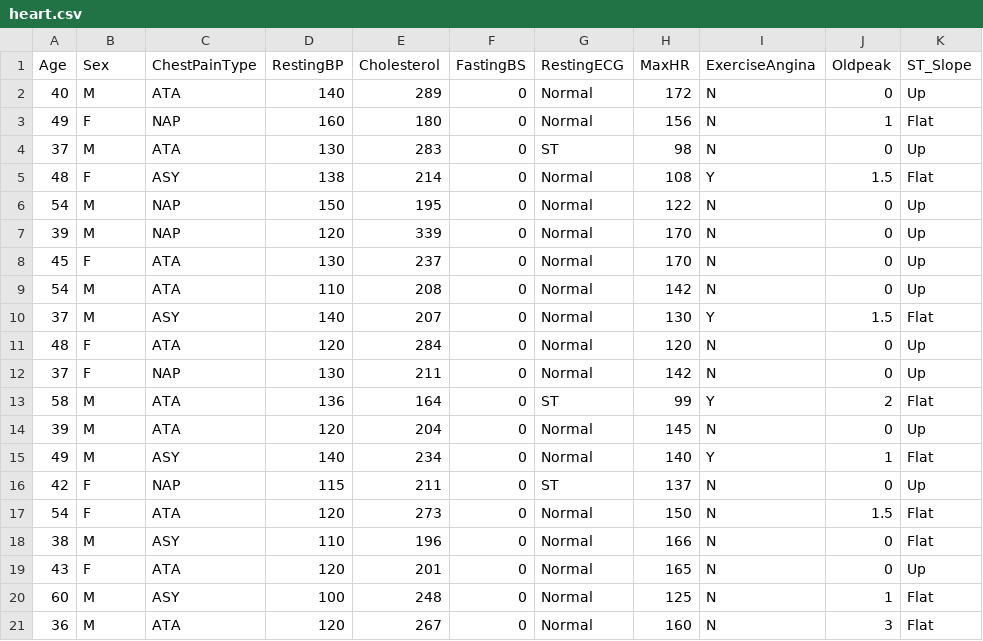
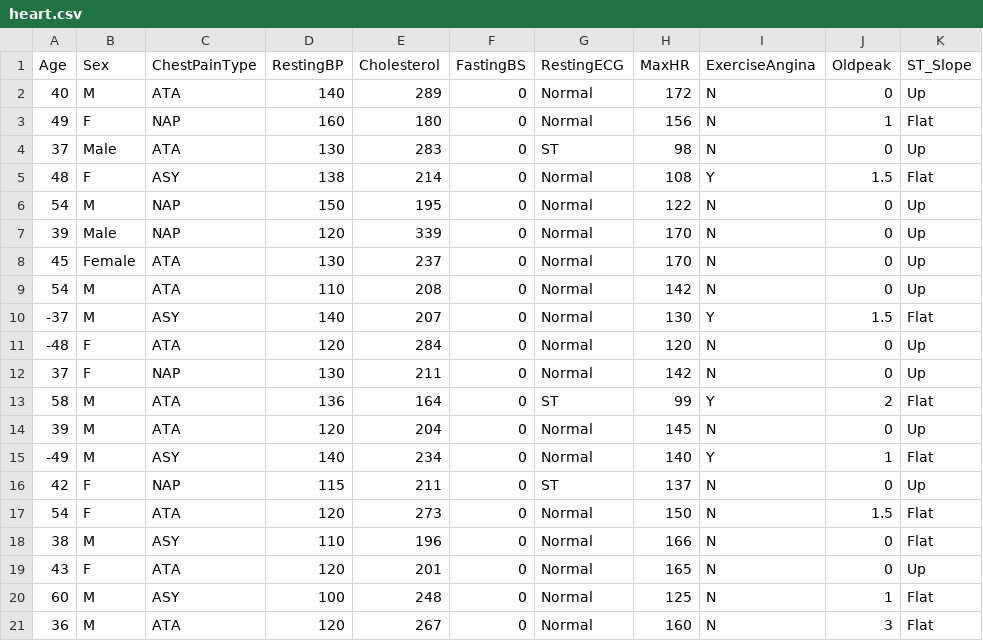
Before and after one commit to ammfat/datasets, a CSV file: heart.csv, drawn as a sheet; only a part is shown; the diff names each change by its address in the sheet, - before the commit and + after, or states it on an @@ line.

Commit message:
Update some rows to contain dirty data

```diff
--- a/heart.csv
+++ b/heart.csv
-B4 (Sex): M
+B4 (Sex): Male
-B7 (Sex): M
+B7 (Sex): Male
-B8 (Sex): F
+B8 (Sex): Female
-A10 (Age): 37
+A10 (Age): -37
-A11 (Age): 48
+A11 (Age): -48
-A15 (Age): 49
+A15 (Age): -49
```
